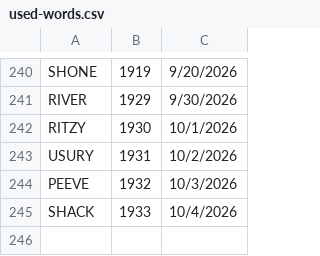
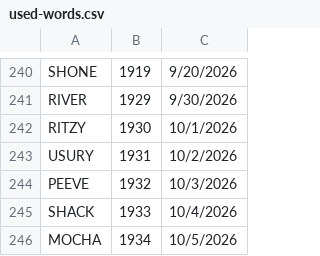
Before and after one commit to 8080Games/WordleMatch, a CSV file: wwwroot/used-words.csv, drawn as a sheet; only a part is shown, gaps mark what is left out; the diff names each change by its address in the sheet, - before the commit and + after, or states it on an @@ line.

```diff
--- a/wwwroot/used-words.csv
+++ b/wwwroot/used-words.csv
+row 246: MOCHA | 1934 | 10/5/2026
```
Also changed, not shown: wwwroot/historical-words.csv, 1 other file.
